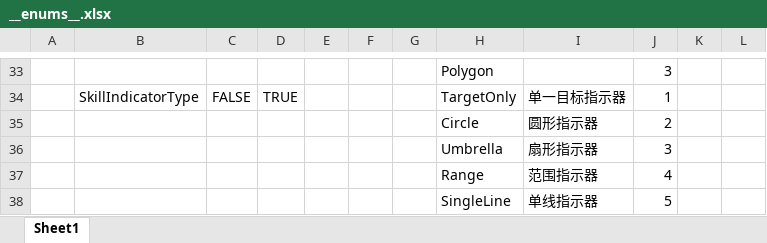
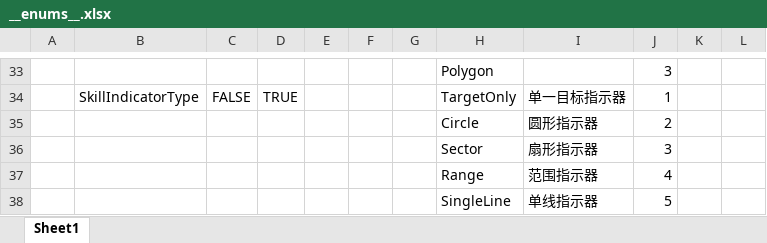
Before and after one commit to FortuneCat0v0/Zero, an Excel workbook: Unity/Assets/Config/Excel/__enums__.xlsx, sheet Sheet1, drawn as a sheet; only a part is shown, gaps mark what is left out; values as stored, in another font and other column widths than the file's, no borders; the diff names each change by its address in the sheet, - before the commit and + after, or states it on an @@ line.

```diff
--- a/Unity/Assets/Config/Excel/__enums__.xlsx (sheet Sheet1)
+++ b/Unity/Assets/Config/Excel/__enums__.xlsx (sheet Sheet1)
-H36: Umbrella
+H36: Sector
```
Also changed, not shown: Unity/Assets/Config/Excel/ColliderConfig.xlsx, Unity/Assets/Config/Excel/SkillConfig.xlsx, 45 other files.
